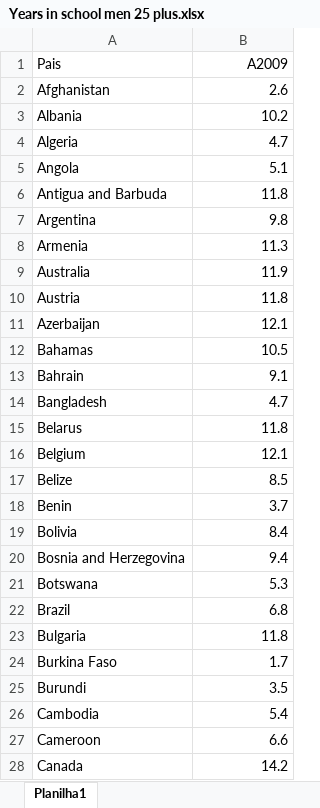
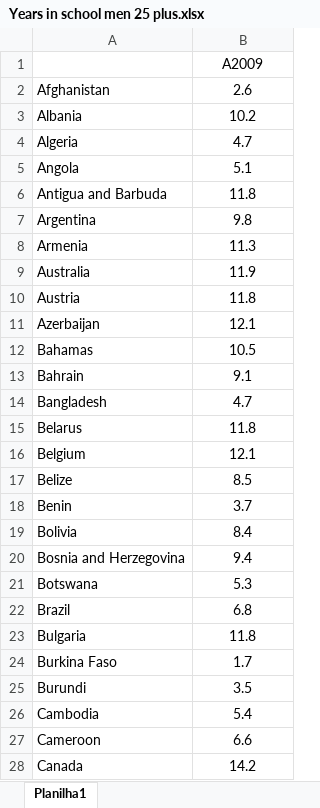
Before and after one commit to gabrielnoal/CD1S17, an Excel workbook: Projeto 5/Years in school men 25 plus.xlsx, sheet Planilha1, drawn as a sheet; only a part is shown; values as stored, in another font and other column widths than the file's, no borders; the diff covers the shown part only; the diff names each change by its address in the sheet, - before the commit and + after, or states it on an @@ line.

```diff
--- a/Projeto 5/Years in school men 25 plus.xlsx (sheet Planilha1)
+++ b/Projeto 5/Years in school men 25 plus.xlsx (sheet Planilha1)
-A1: Pais
+A1: (empty)
-B1:B28 alignment: right
+B1:B28 alignment: center
```
Also changed, not shown: cell formats elsewhere in this sheet, Projeto 5/indicator life_expectancy_at_birth.xlsx, Projeto 5/indicator ti cpi 2009.xlsx, 4 other files.
